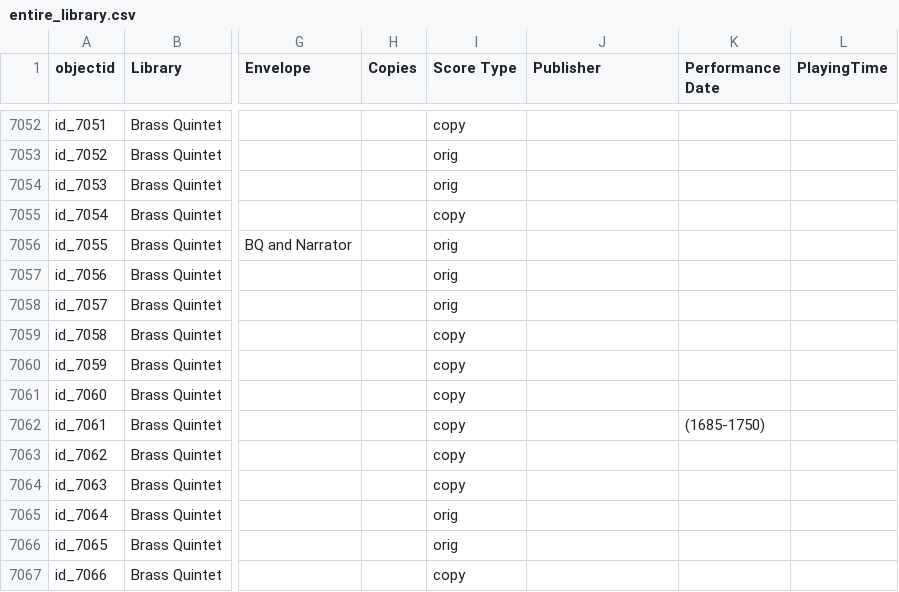
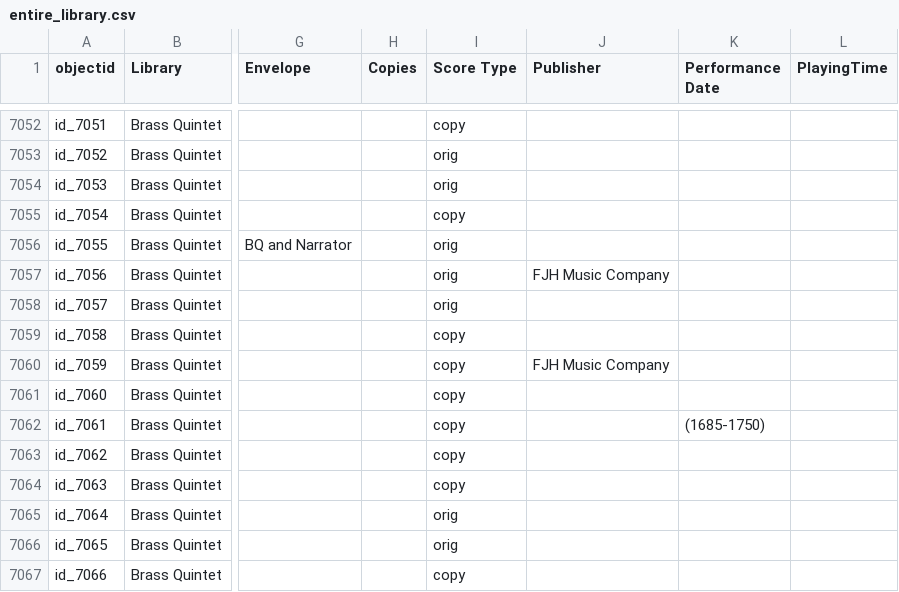
Before and after one commit to johnstonhorn/lhsom-sheetmusic-library, a CSV file: data/entire_library.csv, drawn as a sheet; only a part is shown, gaps mark what is left out; the diff names each change by its address in the sheet, - before the commit and + after, or states it on an @@ line.

Commit message:
[data] Add publisher 'FJH Music Company' for Music For Five Brass and Exaltation for Brass Quintet by Balmages

```diff
--- a/data/entire_library.csv
+++ b/data/entire_library.csv
-J7057 (Publisher): (empty)
+J7057 (Publisher): FJH Music Company
-J7060 (Publisher): (empty)
+J7060 (Publisher): FJH Music Company
```
